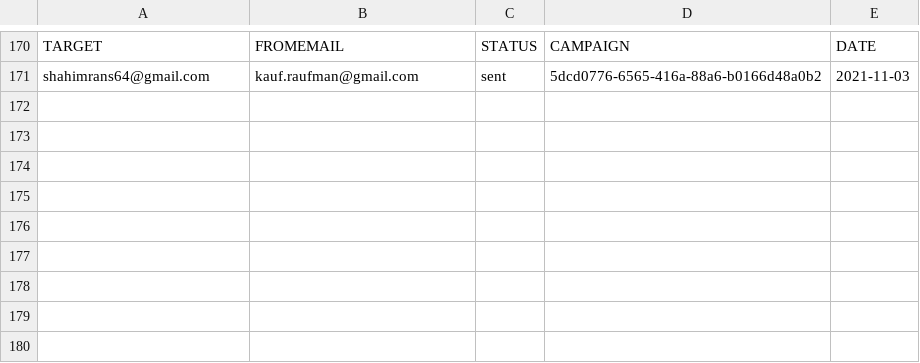
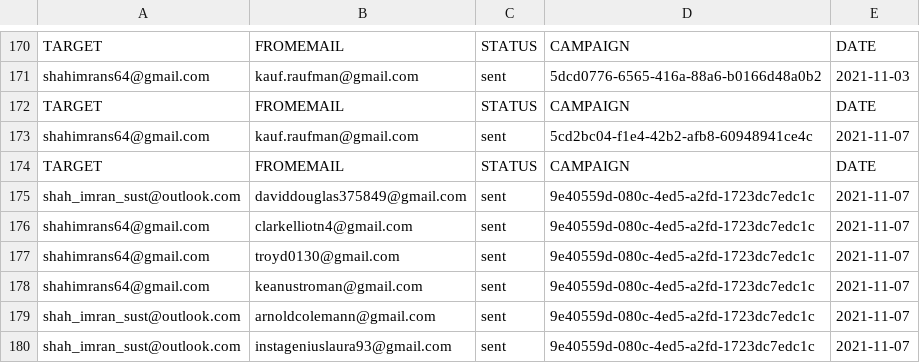
Before and after one commit to adamnBlack/pyqt_monster, a CSV file: database/report.csv, drawn as a sheet; only a part is shown, gaps mark what is left out.

```diff
--- a/database/report.csv
+++ b/database/report.csv
@@ -171 +171,10 @@ TARGET,FROMEMAIL,STATUS,CAMPAIGN,DATE
 shahimrans64@gmail.com,kauf.raufman@gmail.com,sent,5dcd0776-6565-416a-88a6-b0166d48a0b2,2021-11-03
+TARGET,FROMEMAIL,STATUS,CAMPAIGN,DATE
+shahimrans64@gmail.com,kauf.raufman@gmail.com,sent,5cd2bc04-f1e4-42b2-afb8-60948941ce4c,2021-11-07
+TARGET,FROMEMAIL,STATUS,CAMPAIGN,DATE
+shah_imran_sust@outlook.com,daviddouglas375849@gmail.com,sent,9e40559d-080c-4ed5-a2fd-1723dc7edc1c,2021-11-07
+shahimrans64@gmail.com,clarkelliotn4@gmail.com,sent,9e40559d-080c-4ed5-a2fd-1723dc7edc1c,2021-11-07
+shahimrans64@gmail.com,troyd0130@gmail.com,sent,9e40559d-080c-4ed5-a2fd-1723dc7edc1c,2021-11-07
+shahimrans64@gmail.com,keanustroman@gmail.com,sent,9e40559d-080c-4ed5-a2fd-1723dc7edc1c,2021-11-07
+shah_imran_sust@outlook.com,arnoldcolemann@gmail.com,sent,9e40559d-080c-4ed5-a2fd-1723dc7edc1c,2021-11-07
+shah_imran_sust@outlook.com,instageniuslaura93@gmail.com,sent,9e40559d-080c-4ed5-a2fd-1723dc7edc1c,2021-11-07
```
Also changed, not shown: 14 other files.
